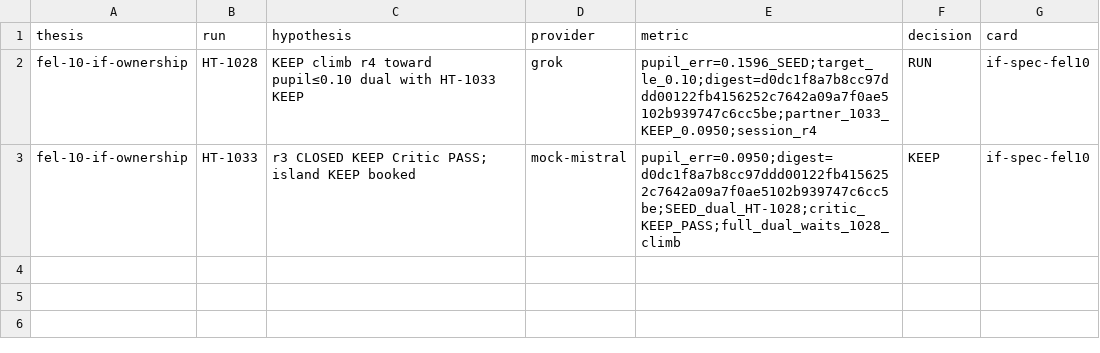
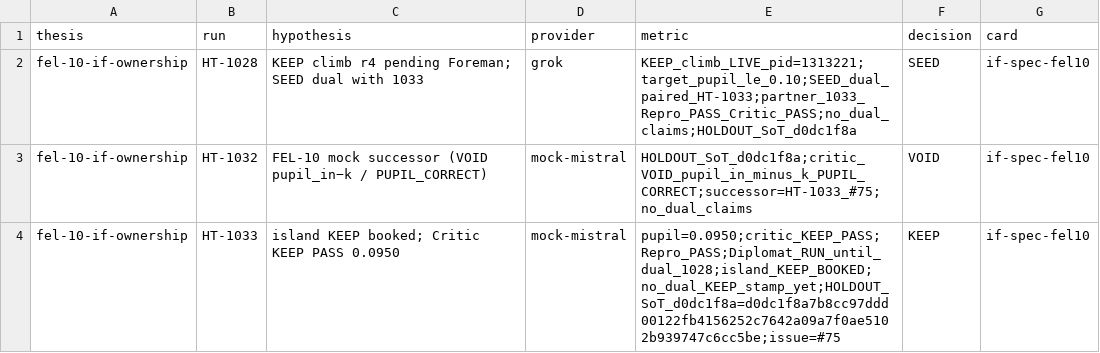
Before and after one commit to gtmsko46-debug/asml-bench, a TSV file: labs/p10-if-shim/results.tsv, drawn as a sheet.

```diff
--- a/labs/p10-if-shim/results.tsv
+++ b/labs/p10-if-shim/results.tsv
@@ -1,3 +1,4 @@
 thesis	run	hypothesis	provider	metric	decision	card
-fel-10-if-ownership	HT-1028	KEEP climb r4 toward pupil≤0.10 dual with HT-1033 KEEP	grok	pupil_err=0.1596_SEED;target_le_0.10;digest=d0dc1f8a7b8cc97ddd00122fb4156252c7642a09a7f0ae5102b939747c6cc5be;partner_1033_KEEP_0.0950;session_r4	RUN	if-spec-fel10
-fel-10-if-ownership	HT-1033	r3 CLOSED KEEP Critic PASS; island KEEP booked	mock-mistral	pupil_err=0.0950;digest=d0dc1f8a7b8cc97ddd00122fb4156252c7642a09a7f0ae5102b939747c6cc5be;SEED_dual_HT-1028;critic_KEEP_PASS;full_dual_waits_1028_climb	KEEP	if-spec-fel10
+fel-10-if-ownership	HT-1028	KEEP climb r4 pending Foreman; SEED dual with 1033	grok	KEEP_climb_LIVE_pid=1313221;target_pupil_le_0.10;SEED_dual_paired_HT-1033;partner_1033_Repro_PASS_Critic_PASS;no_dual_claims;HOLDOUT_SoT_d0dc1f8a	SEED	if-spec-fel10
+fel-10-if-ownership	HT-1032	FEL-10 mock successor (VOID pupil_in−k / PUPIL_CORRECT)	mock-mistral	HOLDOUT_SoT_d0dc1f8a;critic_VOID_pupil_in_minus_k_PUPIL_CORRECT;successor=HT-1033_#75;no_dual_claims	VOID	if-spec-fel10
+fel-10-if-ownership	HT-1033	island KEEP booked; Critic KEEP PASS 0.0950	mock-mistral	pupil=0.0950;critic_KEEP_PASS;Repro_PASS;Diplomat_RUN_until_dual_1028;island_KEEP_BOOKED;no_dual_KEEP_stamp_yet;HOLDOUT_SoT_d0dc1f8a=d0dc1f8a7b8cc97ddd00122fb4156252c7642a09a7f0ae5102b939747c6cc5be;issue=#75	KEEP	if-spec-fel10
```
Also changed, not shown: labs/fel-02-coherence/results.tsv, 17 other files.
